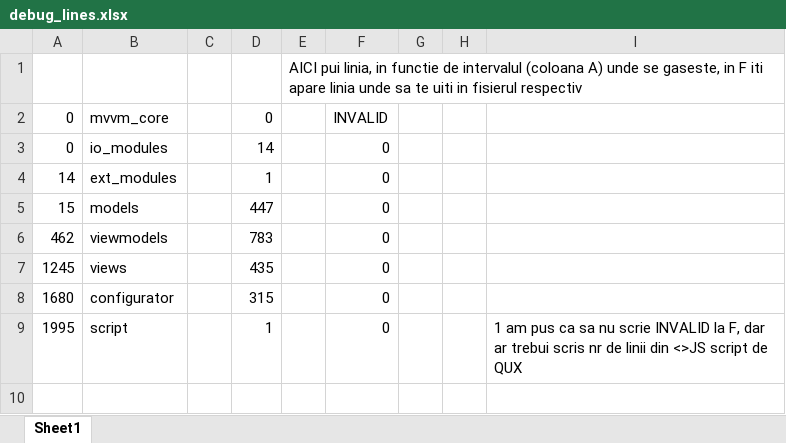
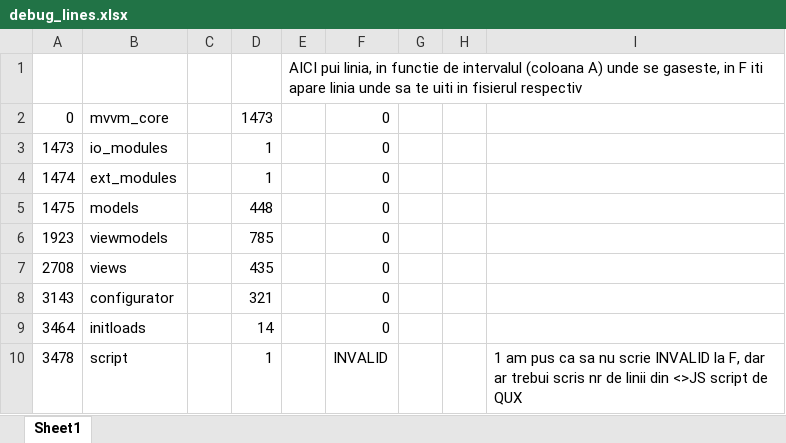
Before and after one commit to Equilibrier/QuantUX-D3-frontend, an Excel workbook: debug_lines.xlsx, sheet Sheet1, drawn as a sheet; values as stored, in another font and other column widths than the file's, no borders; addresses are those after the commit; the diff names each change by its address in the sheet, - before the commit and + after, or states it on an @@ line.

Commit message:
implemented initloads mechanism for replacing REST qux components on mvvm projects and tested and fixed both initloads and external-queries module; IT WORKS very nice, now !

```diff
--- a/debug_lines.xlsx (sheet Sheet1)
+++ b/debug_lines.xlsx (sheet Sheet1)
-D2: 0
+D2: 1473
-F2: INVALID
+F2: 0
-A3: 0
+A3: 1473
-D3: 14
+D3: 1
-A4: 14
+A4: 1474
-A5: 15
+A5: 1475
-D5: 447
+D5: 448
-A6: 462
+A6: 1923
-D6: 783
+D6: 785
-A7: 1245
+A7: 2708
-A8: 1680
+A8: 3143
-D8: 315
+D8: 321
+row 9: 3464 | initloads |  | 14 |  | 0
-A10: 1995
+A10: 3478
-F10: 0
+F10: INVALID
```
Also changed, not shown: 8 other files.
